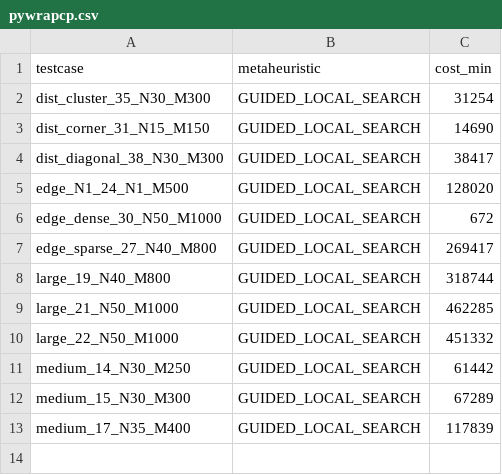
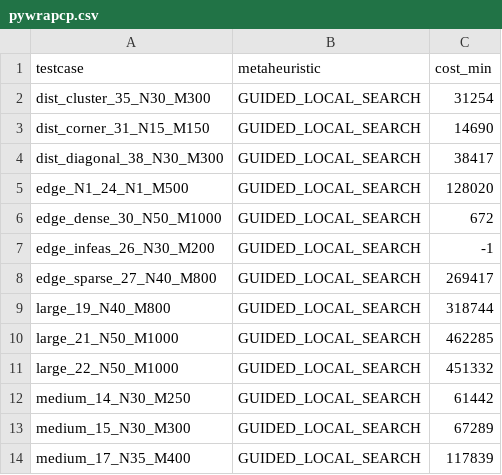
Before and after one commit to ArrayPowerPlay/warehouse-order-picking-optimization, a CSV file: results/phase2/pywrapcp.csv, drawn as a sheet; the diff names each change by its address in the sheet, - before the commit and + after, or states it on an @@ line.

Commit message:
sửa phase2 + thêm phase4

```diff
--- a/results/phase2/pywrapcp.csv
+++ b/results/phase2/pywrapcp.csv
+row 7: edge_infeas_26_N30_M200 | GUIDED_LOCAL_SEARCH | -1
```
Also changed, not shown: results/phase2/cpsat.csv, results/phase2/greedy.csv, 7 other files.
